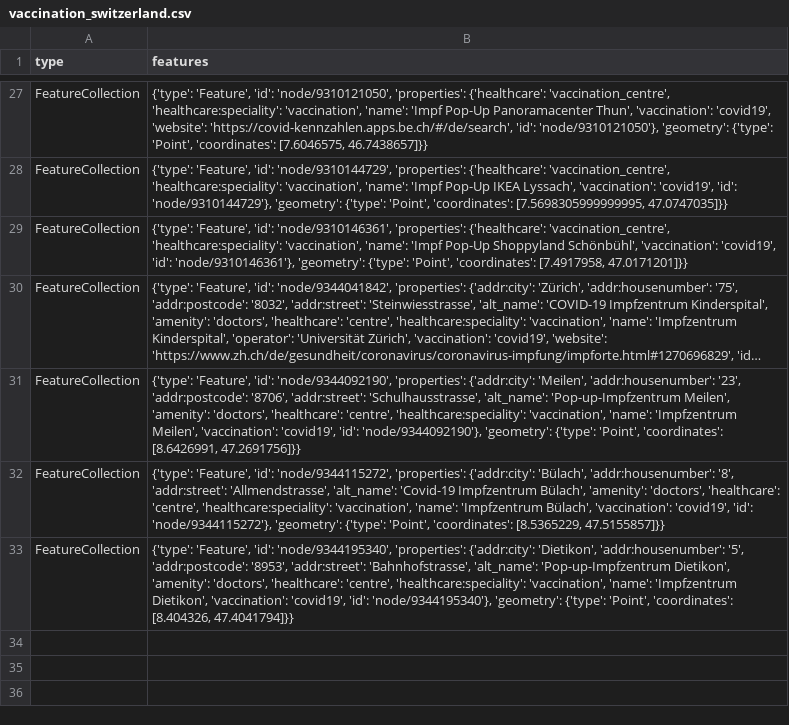
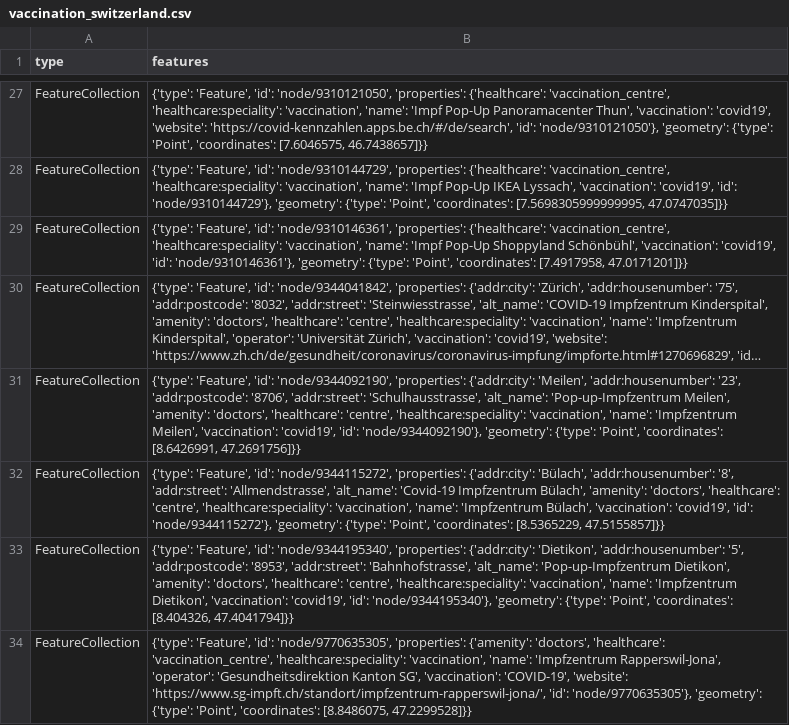
Before and after one commit to chnuessli/elz-data, a CSV file: data/csv/vaccination/vaccination_switzerland.csv, drawn as a sheet; only a part is shown, gaps mark what is left out; long unchanged cells end in …; the diff names each change by its address in the sheet, - before the commit and + after, or states it on an @@ line.

```diff
--- a/data/csv/vaccination/vaccination_switzerland.csv
+++ b/data/csv/vaccination/vaccination_switzerland.csv
+row 34: FeatureCollection | {'type': 'Feature', 'id': 'node/9770635305', 'properties': {'amenity': 'doctors', 'healthcare': 'vaccination_centre', 'healthcare:speciality': 'vaccination', 'name': 'Impfzentrum Rapperswil-Jona', 'operator': 'Gesundheitsdirektion Kanton SG', 'vaccination': 'COVID-19', 'website': 'https://www.sg-impft.ch/standort/impfzentrum-rapperswil-jona/', 'id': 'node/9770635305'}, 'geometry': {'type': 'Point', 'coordinates': [8.8486075, 47.2299528]}}
```
Also changed, not shown: data/csv/facilities/hospital/hospital_switzerland.csv, data/csv/fire_station/firestation_kt_zh.csv, 2 other files.
